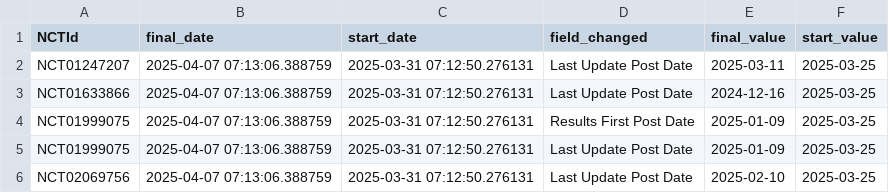
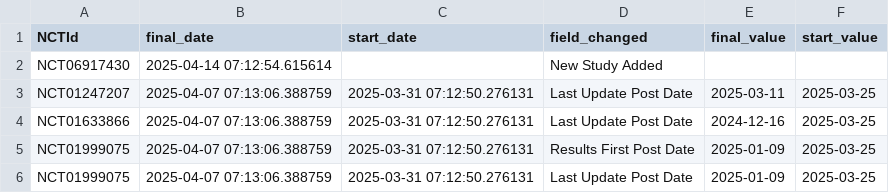
Before and after one commit to dgarzon11/clinicaltrialsHFpEF, a CSV file: data/changes.csv, drawn as a sheet; only a part is shown; the shorter side is filled out with more unchanged rows; the diff covers the shown part only.

```diff
--- a/data/changes.csv
+++ b/data/changes.csv
@@ -1,2 +1,3 @@
 NCTId,final_date,start_date,field_changed,final_value,start_value
+NCT06917430,2025-04-14 07:12:54.615614,,New  Study  Added,,
 NCT01247207,2025-04-07 07:13:06.388759,2025-03-31 07:12:50.276131,Last Update Post Date,2025-03-11,2025-03-25
```
Also changed, not shown: 14 added rows elsewhere in this file, data/conditions.csv, data/interventions.csv, 4 other files.
